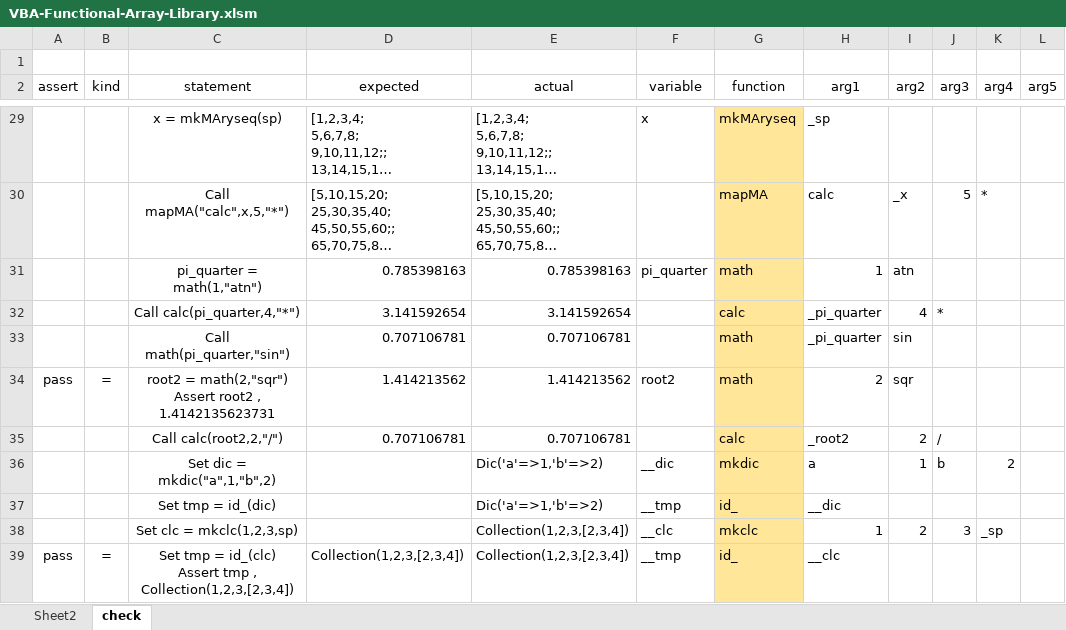
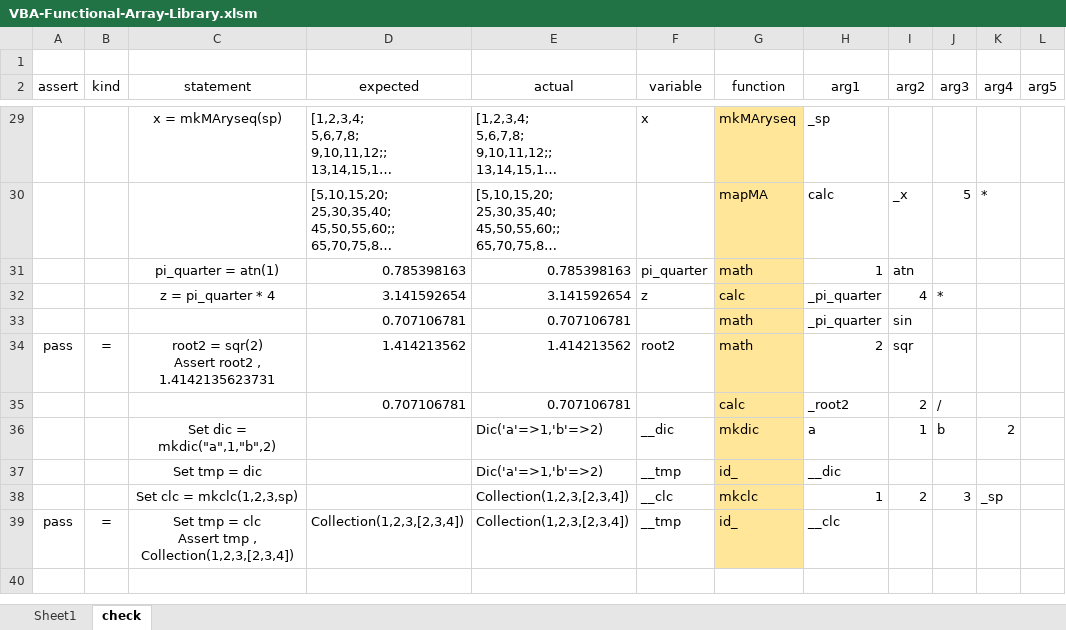
Before and after one commit to mnru/VBA-Functional-Array, an Excel workbook: VBA-Functional-Array-Library.xlsm, sheet check, drawn as a sheet; only a part is shown, gaps mark what is left out; long unchanged cells end in …; values as stored, in another font and other column widths than the file's, no borders; charts and pictures and conditional formats and table styles not drawn; ↵ is a line break in a cell; the diff covers the shown part only; the diff names each change by its address in the sheet, - before the commit and + after, or states it on an @@ line.

Commit message:
add mkTest in modCheck

```diff
--- a/VBA-Functional-Array-Library.xlsm (sheet check)
+++ b/VBA-Functional-Array-Library.xlsm (sheet check)
-sheet tab: Sheet2
+sheet tab: Sheet1
-C30 (statement): Call mapMA("calc",x,5,"*")
+C30 (statement): (empty)
-C31 (statement): pi_quarter = math(1,"atn")
+C31 (statement): pi_quarter = atn(1)
-C32 (statement): Call calc(pi_quarter,4,"*")
+C32 (statement): z = pi_quarter * 4
-F32 (variable): (empty)
+F32 (variable): z
-C33 (statement): Call math(pi_quarter,"sin")
+C33 (statement): (empty)
-C34 (statement): root2 = math(2,"sqr") ↵ Assert root2…
+C34 (statement): root2 = sqr(2) ↵ Assert root2…
-C35 (statement): Call calc(root2,2,"/")
+C35 (statement): (empty)
-C37 (statement): Set tmp = id_(dic)
+C37 (statement): Set tmp = dic
-C39 (statement): …tmp = id_(clc) ↵ Assert tmp…
+C39 (statement): …tmp = clc ↵ Assert tmp…
```
Also changed, not shown: 21 edited cells elsewhere in this sheet, 2 other files.
